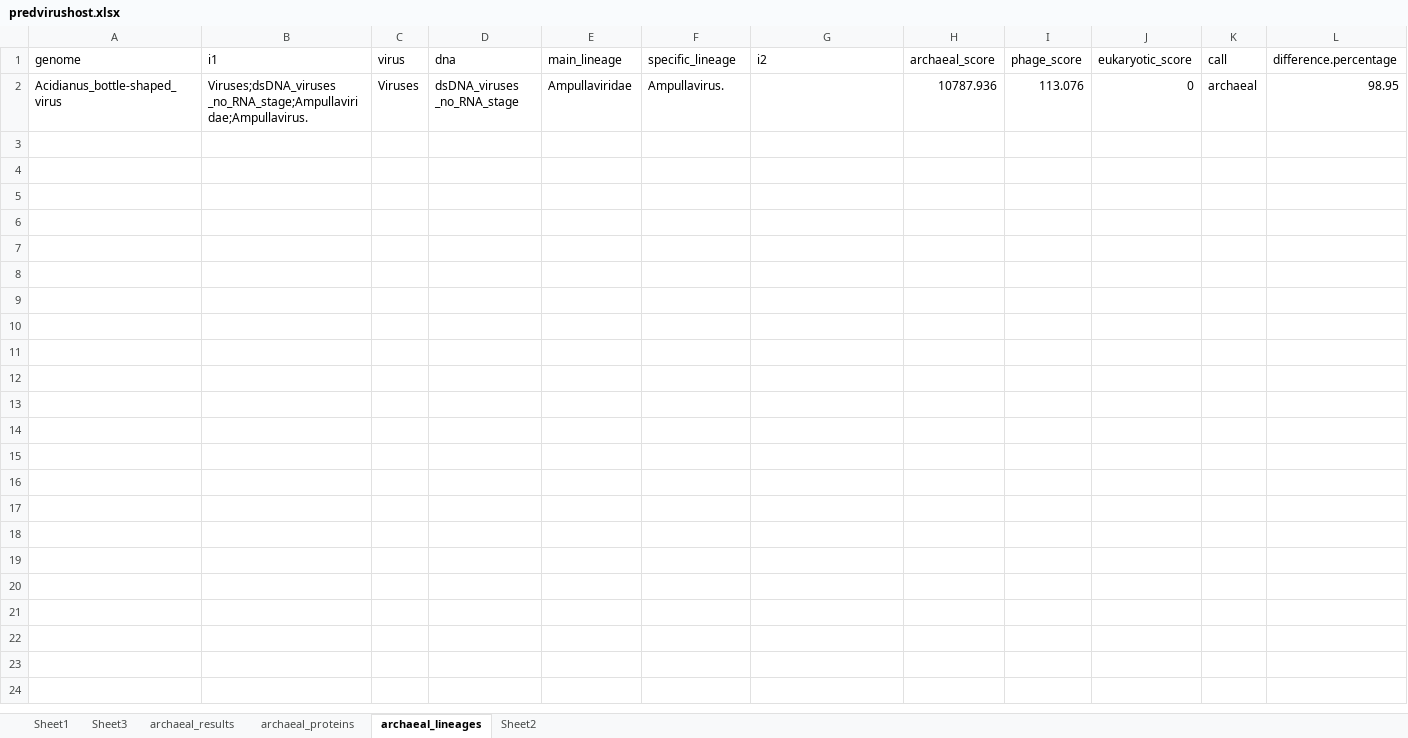
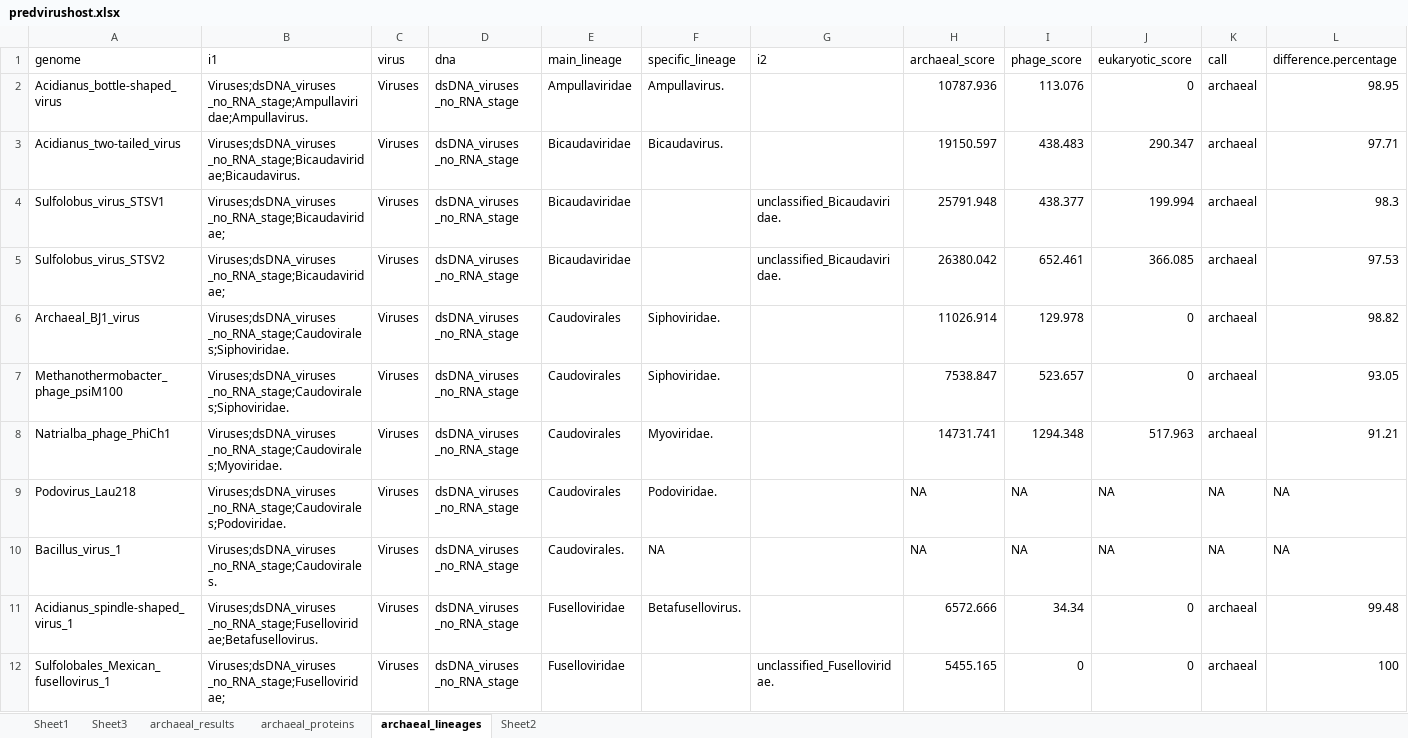
Before and after one commit to TJN25/PredVirusHost_analysis, an Excel workbook: predvirushost.xlsx, sheet archaeal_lineages, drawn as a sheet; only a part is shown; values as stored, in another font and other column widths than the file's, no borders; table styles not drawn; rows hold the shown columns only; the diff covers the shown part only; the diff names each change by its address in the sheet, - before the commit and + after, or states it on an @@ line.

```diff
--- a/predvirushost.xlsx (sheet archaeal_lineages)
+++ b/predvirushost.xlsx (sheet archaeal_lineages)
@@ row 3 unhidden: Acidianus_two-tailed_virus | Viruses;dsDNA_viruses _no_RNA_stage;Bicaudaviridae;Bicaudavirus. | Viruses | dsDNA_viruses _no_RNA_stage | Bicaudaviridae | Bicaudavirus. |  | 19150.597 | 438.483 | 290.347 | archaeal | 97.71 @@
@@ row 4 unhidden: Sulfolobus_virus_STSV1 | Viruses;dsDNA_viruses _no_RNA_stage;Bicaudaviridae; | Viruses | dsDNA_viruses _no_RNA_stage | Bicaudaviridae |  | unclassified_Bicaudaviridae. | 25791.948 | 438.377 | 199.994 | archaeal | 98.3 @@
@@ row 5 unhidden: Sulfolobus_virus_STSV2 | Viruses;dsDNA_viruses _no_RNA_stage;Bicaudaviridae; | Viruses | dsDNA_viruses _no_RNA_stage | Bicaudaviridae |  | unclassified_Bicaudaviridae. | 26380.042 | 652.461 | 366.085 | archaeal | 97.53 @@
@@ row 6 unhidden: Archaeal_BJ1_virus | Viruses;dsDNA_viruses _no_RNA_stage;Caudovirales;Siphoviridae. | Viruses | dsDNA_viruses _no_RNA_stage | Caudovirales | Siphoviridae. |  | 11026.914 | 129.978 | 0 | archaeal | 98.82 @@
@@ row 7 unhidden: Methanothermobacter_phage_psiM100 | Viruses;dsDNA_viruses _no_RNA_stage;Caudovirales;Siphoviridae. | Viruses | dsDNA_viruses _no_RNA_stage | Caudovirales | Siphoviridae. |  | 7538.847 | 523.657 | 0 | archaeal | 93.05 @@
@@ row 8 unhidden: Natrialba_phage_PhiCh1 | Viruses;dsDNA_viruses _no_RNA_stage;Caudovirales;Myoviridae. | Viruses | dsDNA_viruses _no_RNA_stage | Caudovirales | Myoviridae. |  | 14731.741 | 1294.348 | 517.963 | archaeal | 91.21 @@
@@ row 9 unhidden: Podovirus_Lau218 | Viruses;dsDNA_viruses _no_RNA_stage;Caudovirales;Podoviridae. | Viruses | dsDNA_viruses _no_RNA_stage | Caudovirales | Podoviridae. |  | NA | NA | NA | NA | NA @@
@@ row 10 unhidden: Bacillus_virus_1 | Viruses;dsDNA_viruses _no_RNA_stage;Caudovirales. | Viruses | dsDNA_viruses _no_RNA_stage | Caudovirales. | NA |  | NA | NA | NA | NA | NA @@
@@ row 11 unhidden: Acidianus_spindle-shaped_virus_1 | Viruses;dsDNA_viruses _no_RNA_stage;Fuselloviridae;Betafusellovirus. | Viruses | dsDNA_viruses _no_RNA_stage | Fuselloviridae | Betafusellovirus. |  | 6572.666 | 34.34 | 0 | archaeal | 99.48 @@
@@ row 12 unhidden: Sulfolobales_Mexican_fusellovirus_1 | Viruses;dsDNA_viruses _no_RNA_stage;Fuselloviridae; | Viruses | dsDNA_viruses _no_RNA_stage | Fuselloviridae |  | unclassified_Fuselloviridae. | 5455.165 | 0 | 0 | archaeal | 100 @@
```
Also changed, not shown: 57 hidden or unhidden rows elsewhere in this sheet, sheet archaeal_proteins, 59 other files.
